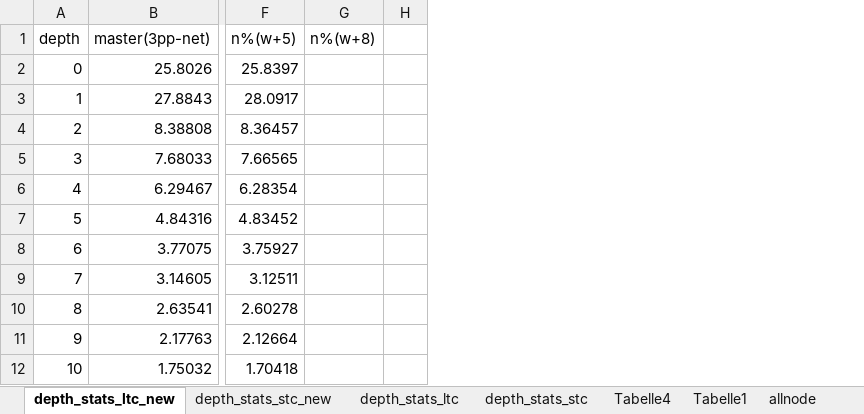
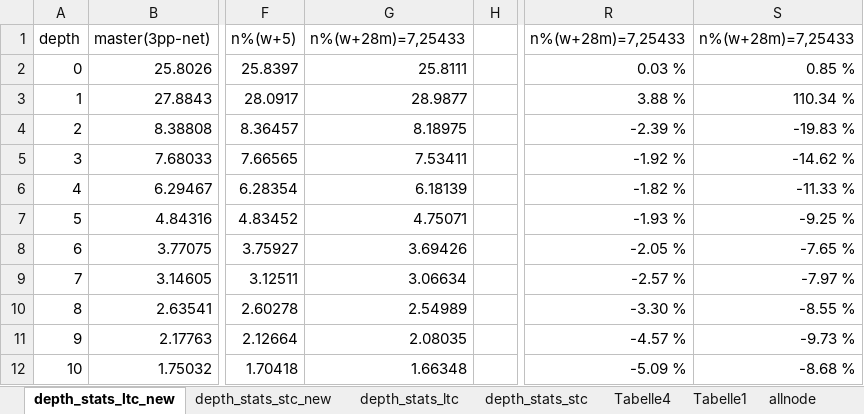
Before and after one commit to locutus2/Stockfish, an Excel workbook: sf_lmr_scale_experiments.xlsx, sheet depth_stats_ltc_new, drawn as a sheet; only a part is shown, gaps mark what is left out; values as stored, in another font and other column widths than the file's, no borders; charts and pictures not drawn; removed rows and columns are numbered as before the commit, all else as after; the diff names each change by its address in the sheet, - before the commit and + after, or states it on an @@ line.

```diff
--- a/sf_lmr_scale_experiments.xlsx (sheet depth_stats_ltc_new)
+++ b/sf_lmr_scale_experiments.xlsx (sheet depth_stats_ltc_new)
-column G, row 1: n%(w+8)
+column G, rows 1-12: n%(w+28m)=7,25433 | 25.8111 | 28.9877 | 8.18975 | 7.53411 | 6.18139 | 4.75071 | 3.69426 | 3.06634 | 2.54989 | 2.08035 | 1.66348
+column R, rows 1-12: n%(w+28m)=7,25433 | 0.03 % | 3.88 % | -2.39 % | -1.92 % | -1.82 % | -1.93 % | -2.05 % | -2.57 % | -3.30 % | -4.57 % | -5.09 %
+column S, rows 1-12: n%(w+28m)=7,25433 | 0.85 % | 110.34 % | -19.83 % | -14.62 % | -11.33 % | -9.25 % | -7.65 % | -7.97 % | -8.55 % | -9.73 % | -8.68 %
```
Also changed, not shown: sheet depth_stats_stc_new, charts or pictures, 1 other file.
